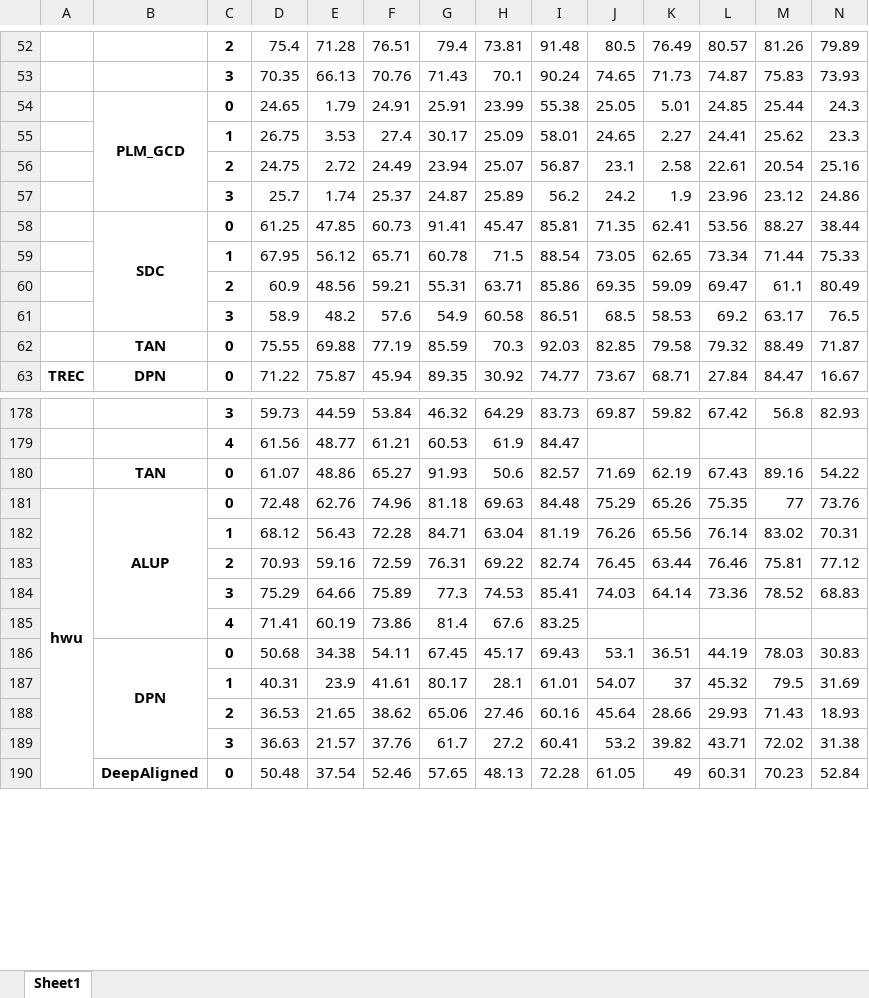
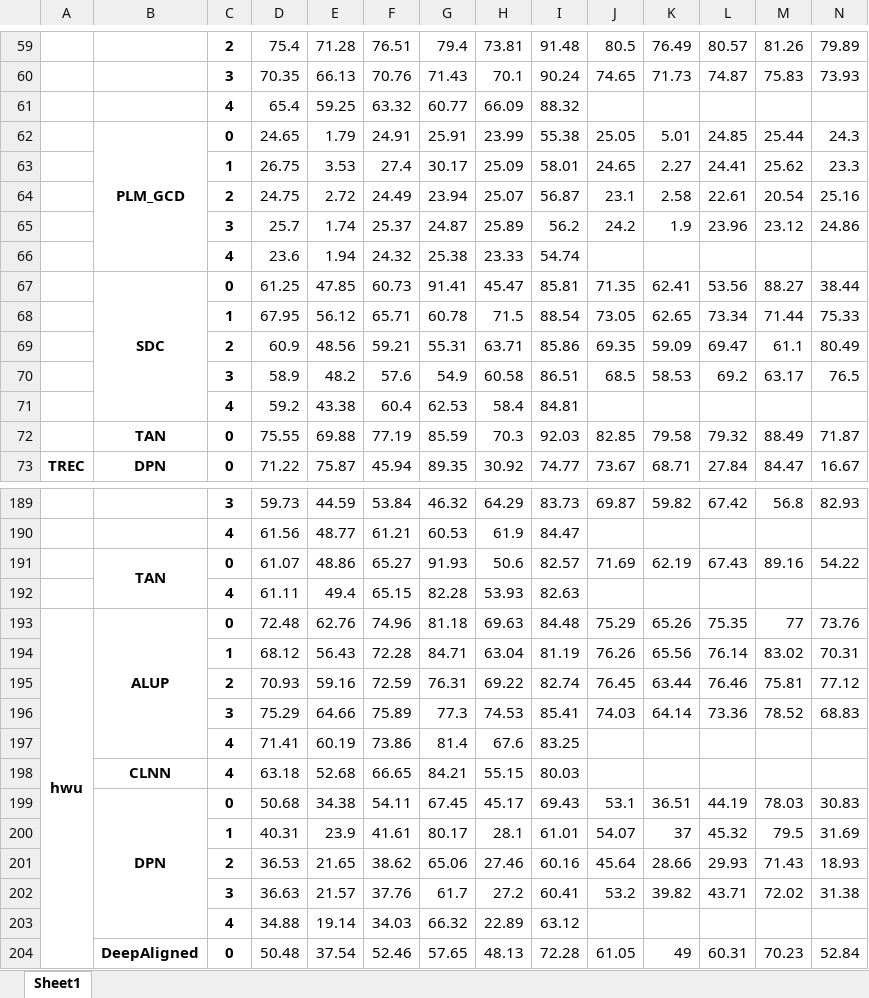
Before and after one commit to CNIC-DSL/BOLT, an Excel workbook: results/gcd_pivot.xlsx, sheet Sheet1, drawn as a sheet; only a part is shown, gaps mark what is left out; values as stored, in another font and other column widths than the file's, no borders; addresses are those after the commit; rows hold the shown columns only; the diff covers the shown part only; the diff names each change by its address in the sheet, - before the commit and + after, or states it on an @@ line.

```diff
--- a/results/gcd_pivot.xlsx (sheet Sheet1)
+++ b/results/gcd_pivot.xlsx (sheet Sheet1)
+row 61:  |  | 4 | 65.4 | 59.25 | 63.32 | 60.77 | 66.09 | 88.32
+row 66:  |  | 4 | 23.6 | 1.94 | 24.32 | 25.38 | 23.33 | 54.74
+row 71:  |  | 4 | 59.2 | 43.38 | 60.4 | 62.53 | 58.4 | 84.81
+B191:B192 merged
+row 192:  |  | 4 | 61.11 | 49.4 | 65.15 | 82.28 | 53.93 | 82.63
+row 198:  | CLNN | 4 | 63.18 | 52.68 | 66.65 | 84.21 | 55.15 | 80.03
+row 203:  |  | 4 | 34.88 | 19.14 | 34.03 | 66.32 | 22.89 | 63.12
```
Also changed, not shown: 19 added rows, 1 removed row and merged cells elsewhere in this sheet, results/gcd_progress.xlsx, results/openset_pivot.xlsx, 14 other files.
